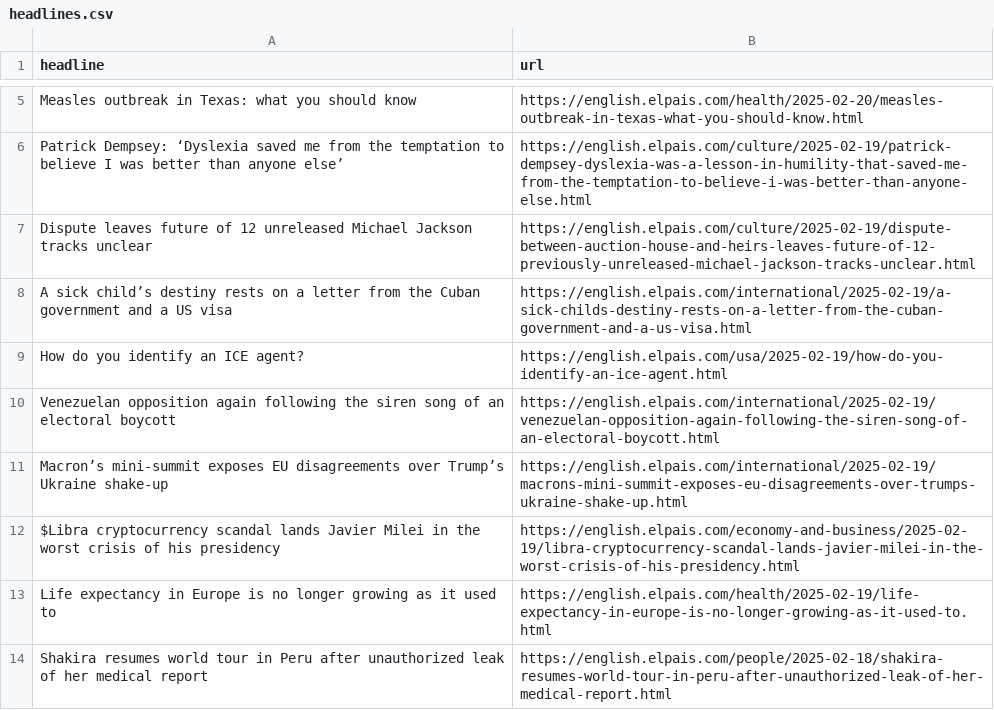
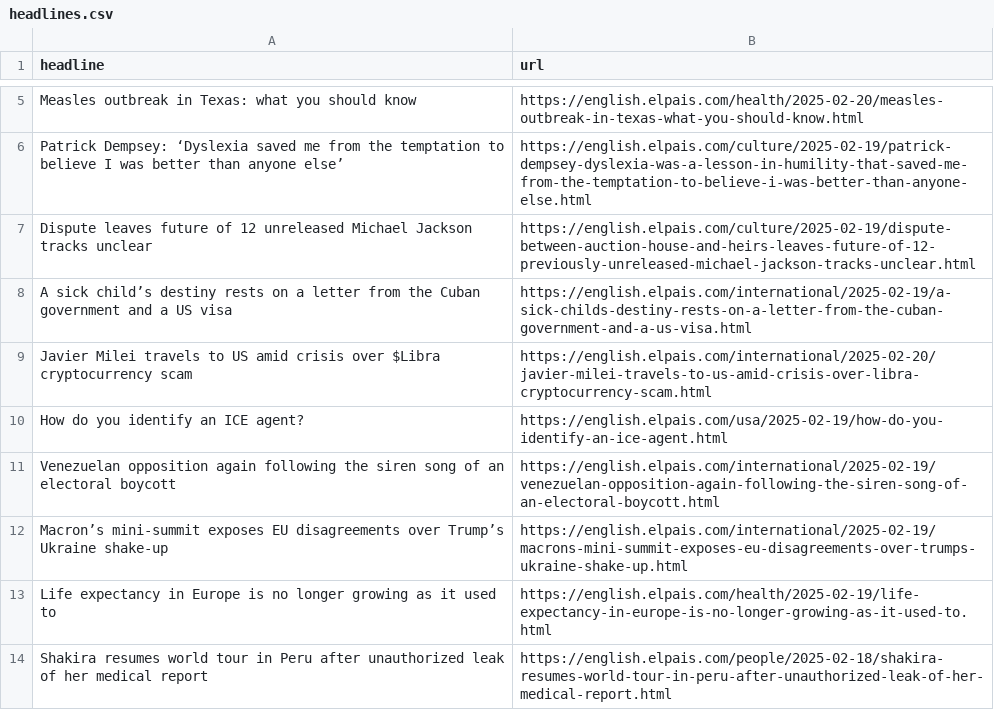
Before and after one commit to adiel3/el-pais-autoscraper, a CSV file: headlines.csv, drawn as a sheet; only a part is shown, gaps mark what is left out; removed rows and columns are numbered as before the commit, all else as after; the diff names each change by its address in the sheet, - before the commit and + after, or states it on an @@ line.

```diff
--- a/headlines.csv
+++ b/headlines.csv
+row 9: Javier Milei travels to US amid crisis over $Libra cryptocurrency scam | https://english.elpais.com/international/2025-02-20/javier-milei-travels-to-us-amid-crisis-over-libra-cryptocurrency-scam.html
-row 12: $Libra cryptocurrency scandal lands Javier Milei in the worst crisis of his presidency | https://english.elpais.com/economy-and-business/2025-02-19/libra-cryptocurrency-scandal-lands-javier-milei-in-the-worst-crisis-of-his-presidency.html
```
